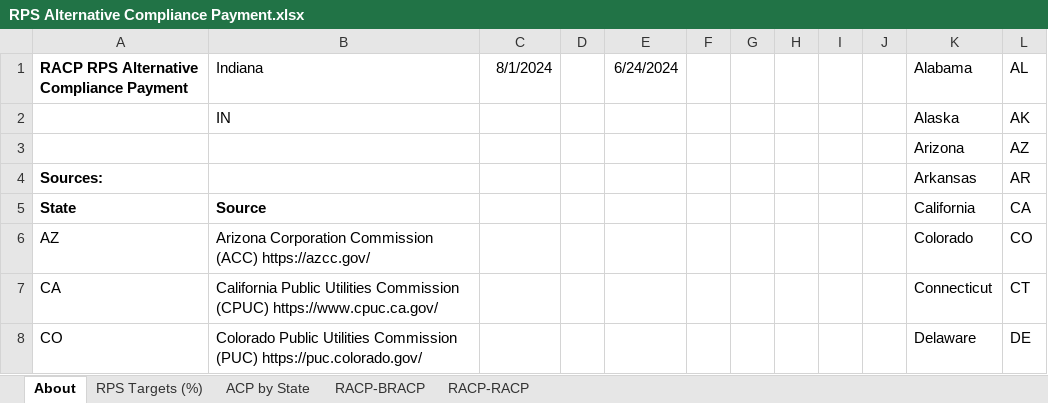
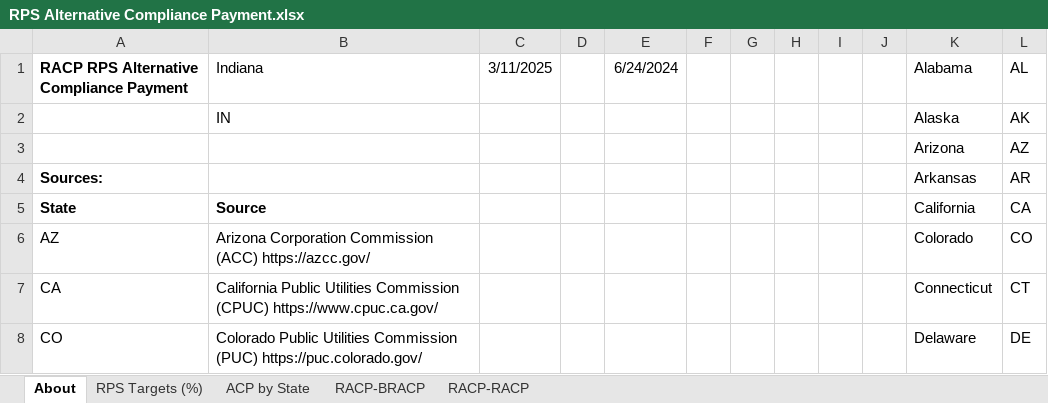
Before and after one commit to EnergyInnovation/eps-indiana, an Excel workbook: InputData/elec/RACP/RPS Alternative Compliance Payment.xlsx, sheet About, drawn as a sheet; only a part is shown; values as stored, in another font and other column widths than the file's, no borders; conditional formats not drawn; the diff names each change by its address in the sheet, - before the commit and + after, or states it on an @@ line.

```diff
--- a/InputData/elec/RACP/RPS Alternative Compliance Payment.xlsx (sheet About)
+++ b/InputData/elec/RACP/RPS Alternative Compliance Payment.xlsx (sheet About)
-C1: 8/1/2024
+C1: 3/11/2025
```
Also changed, not shown: sheet RPS Targets (%), sheet ACP by State, formulas that keep their value, hidden cells, charts or pictures, InputData/elec/BBNPPTY/BAU Ban New Power Plants This Year.xlsx, InputData/fuels/BS/BAU Subsidies.xlsx, 23 other files.
